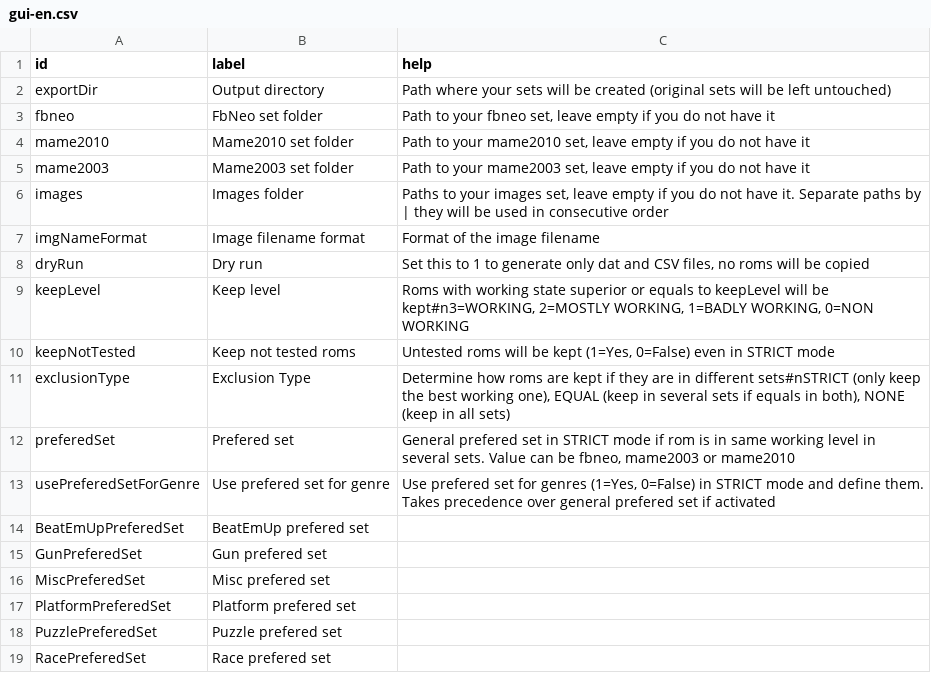
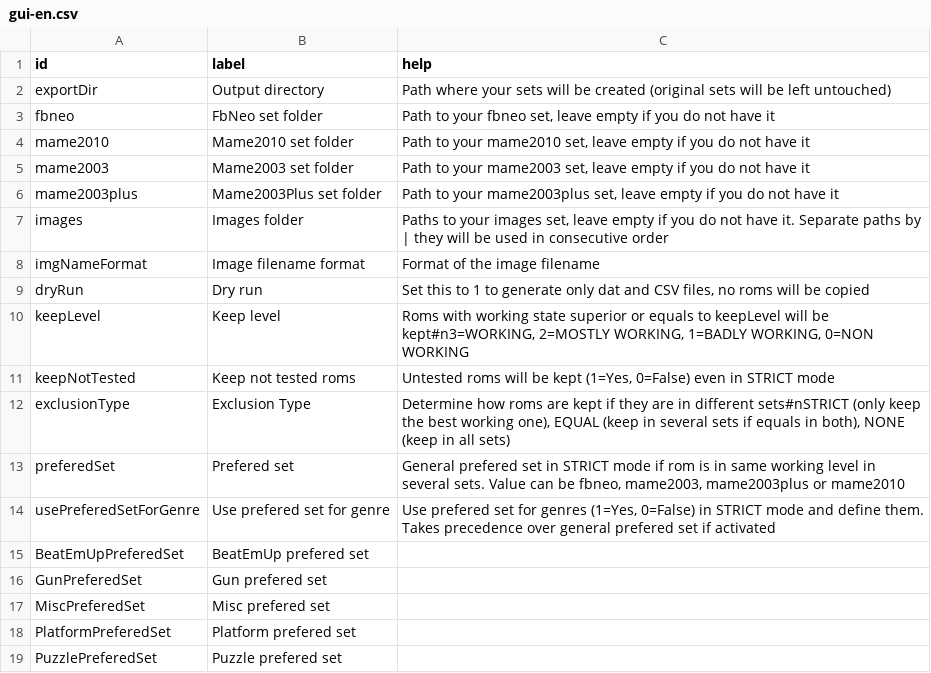
Before and after one commit to Voljega/BestArcade, a CSV file: GUI/gui-en.csv, drawn as a sheet; only a part is shown; the shorter side is filled out with more unchanged rows.

Commit message:
Fixes + add mame2003plus

```diff
--- a/GUI/gui-en.csv
+++ b/GUI/gui-en.csv
@@ -5,2 +5,3 @@ mame2010;Mame2010 set folder;Path to your mame2010 set, leave empty if you do no
 mame2003;Mame2003 set folder;Path to your mame2003 set, leave empty if you do not have it
+mame2003plus;Mame2003Plus set folder;Path to your mame2003plus set, leave empty if you do not have it
 images;Images folder;Paths to your images set, leave empty if you do not have it. Separate paths by | they will be used in consecutive order
@@ -11,3 +12,3 @@ keepNotTested;Keep not tested roms;Untested roms will be kept (1=Yes, 0=False) e
 exclusionType;Exclusion Type;Determine how roms are kept if they are in different sets#nSTRICT (only keep the best working one), EQUAL (keep in several sets if equals in both), NONE (keep in all sets)
-preferedSet;Prefered set;General prefered set in STRICT mode if rom is in same working level in several sets. Value can be fbneo, mame2003 or mame2010
+preferedSet;Prefered set;General prefered set in STRICT mode if rom is in same working level in several sets. Value can be fbneo, mame2003, mame2003plus or mame2010
 usePreferedSetForGenre;Use prefered set for genre;Use prefered set for genres (1=Yes, 0=False) in STRICT mode and define them. Takes precedence over general prefered set if activated
```
Also changed, not shown: data/fbneo.csv, 8 other files.
